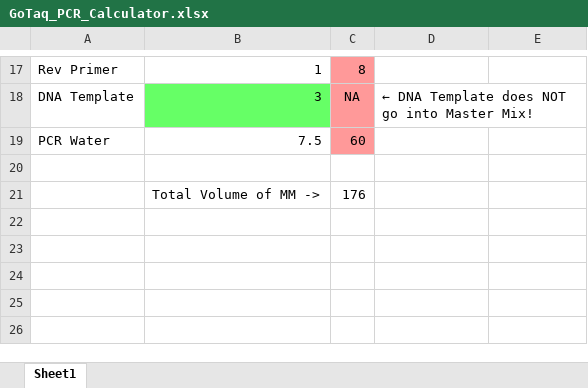
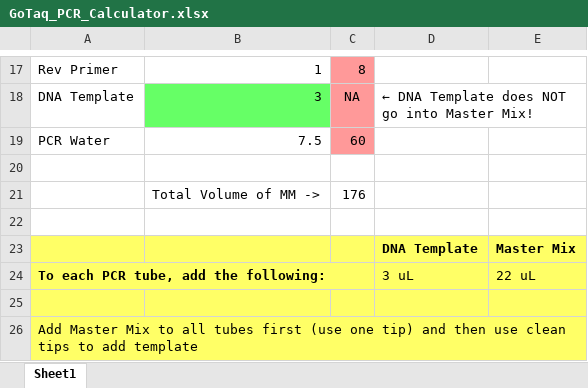
Before and after one commit to gzahn/Protocols, an Excel workbook: GoTaq_PCR_Calculator.xlsx, sheet Sheet1, drawn as a sheet; only a part is shown, gaps mark what is left out; values as stored, in another font and other column widths than the file's, no borders; the diff names each change by its address in the sheet, - before the commit and + after, or states it on an @@ line.

Commit message:
gotaq

```diff
--- a/GoTaq_PCR_Calculator.xlsx (sheet Sheet1)
+++ b/GoTaq_PCR_Calculator.xlsx (sheet Sheet1)
+row 22: (empty)
+row 23:  |  |  | DNA Template | Master Mix
+row 24: To each PCR tube, add the following: |  |  | 3 uL | 22 uL
+row 25: (empty)
+row 26: Add Master Mix to all tubes first (use one tip) and then use clean tips to add template
```
